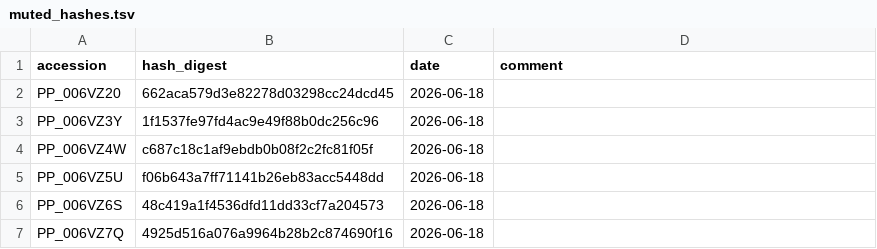
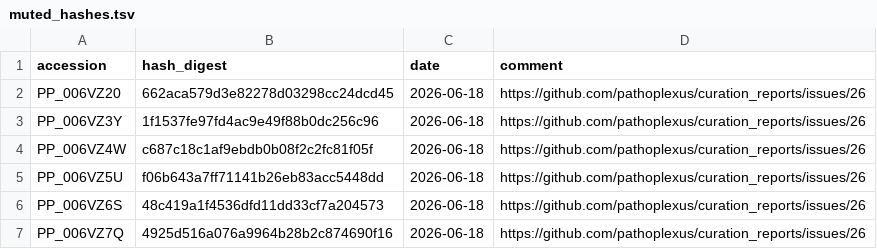
Before and after one commit to pathoplexus/curation_data, a TSV file: muted_hashes/muted_hashes.tsv, drawn as a sheet.

Commit message:
Add links to curation_reports issue

```diff
--- a/muted_hashes/muted_hashes.tsv
+++ b/muted_hashes/muted_hashes.tsv
@@ -1,7 +1,7 @@
 accession	hash_digest	date	comment
-PP_006VZ20	662aca579d3e82278d03298cc24dcd45	2026-06-18
-PP_006VZ3Y	1f1537fe97fd4ac9e49f88b0dc256c96	2026-06-18
-PP_006VZ4W	c687c18c1af9ebdb0b08f2c2fc81f05f	2026-06-18
-PP_006VZ5U	f06b643a7ff71141b26eb83acc5448dd	2026-06-18
-PP_006VZ6S	48c419a1f4536dfd11dd33cf7a204573	2026-06-18
-PP_006VZ7Q	4925d516a076a9964b28b2c874690f16	2026-06-18
+PP_006VZ20	662aca579d3e82278d03298cc24dcd45	2026-06-18	https://github.com/pathoplexus/curation_reports/issues/26
+PP_006VZ3Y	1f1537fe97fd4ac9e49f88b0dc256c96	2026-06-18	https://github.com/pathoplexus/curation_reports/issues/26
+PP_006VZ4W	c687c18c1af9ebdb0b08f2c2fc81f05f	2026-06-18	https://github.com/pathoplexus/curation_reports/issues/26
+PP_006VZ5U	f06b643a7ff71141b26eb83acc5448dd	2026-06-18	https://github.com/pathoplexus/curation_reports/issues/26
+PP_006VZ6S	48c419a1f4536dfd11dd33cf7a204573	2026-06-18	https://github.com/pathoplexus/curation_reports/issues/26
+PP_006VZ7Q	4925d516a076a9964b28b2c874690f16	2026-06-18	https://github.com/pathoplexus/curation_reports/issues/26
```
